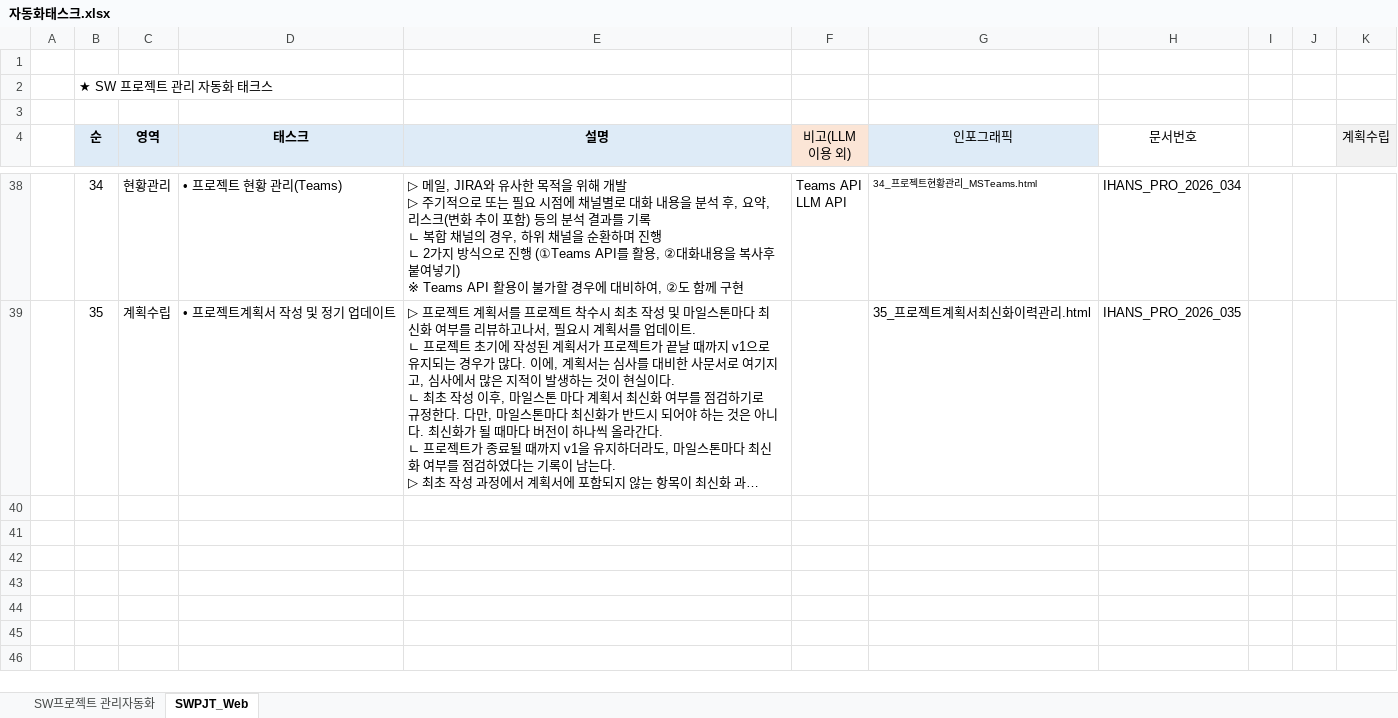
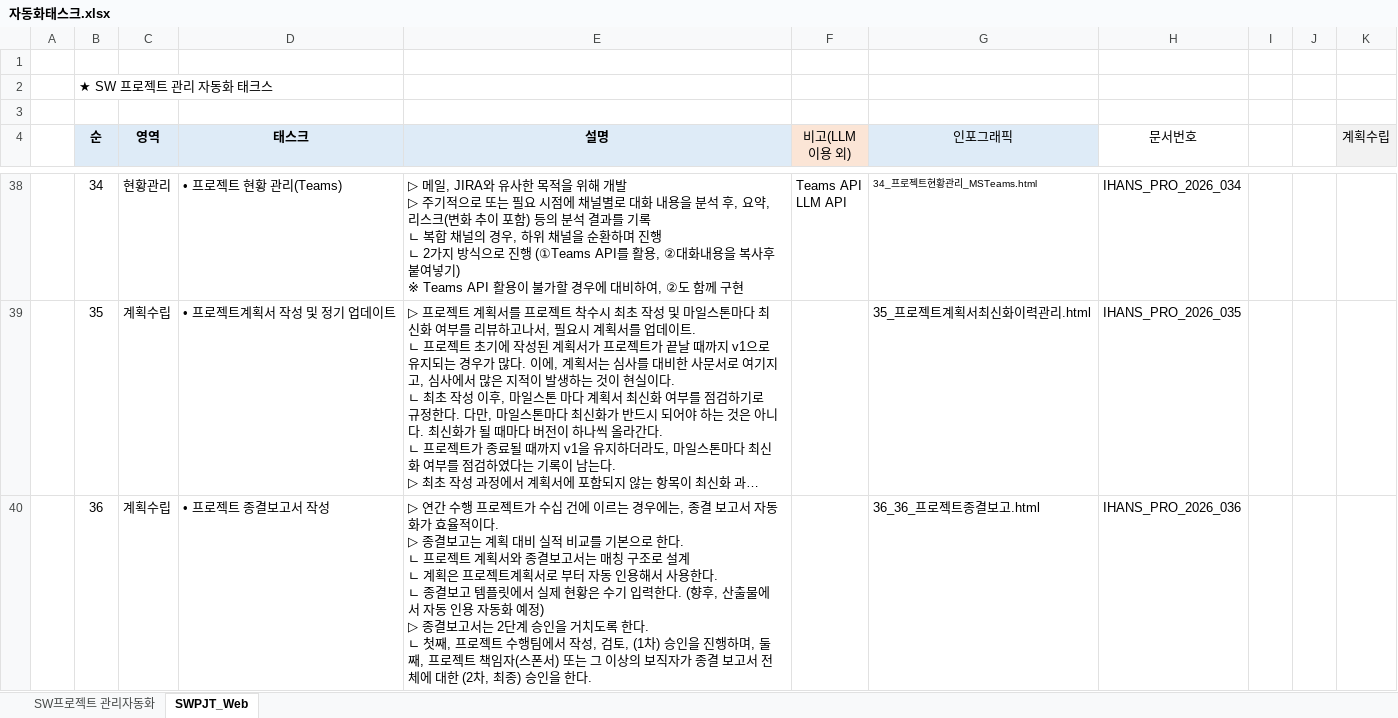
Before and after one commit to ihans2001/myTask, an Excel workbook: data/자동화태스크.xlsx, sheet SWPJT_Web, drawn as a sheet; only a part is shown, gaps mark what is left out; long unchanged cells end in …; values as stored, in another font and other column widths than the file's, no borders; ↵ is a line break in a cell; the diff names each change by its address in the sheet, - before the commit and + after, or states it on an @@ line.

Commit message:
Update scripts and data files: 36_프로젝트종결보고

```diff
--- a/data/자동화태스크.xlsx (sheet SWPJT_Web)
+++ b/data/자동화태스크.xlsx (sheet SWPJT_Web)
+row 40:  | 36 | 계획수립 | • 프로젝트 종결보고서 작성 | ▷ 연간 수행 프로젝트가 수십 건에 이르는 경우에는, 종결 보고서 자동화가 효율적이다. ↵ ▷ 종결보고는 계획 대비 실적 비교를 기본으로 한다. ↵ ㄴ 프로젝트 계획서와 종결보고서는 매칭 구조로 설계 ↵ ㄴ 계획은 프로젝트계획서로 부터 자동 인용해서 사용한다. ↵ ㄴ 종결보고 템플릿에서 실제 현황은 수기 입력한다. (향후, 산출물에서 자동 인용 자동화 예정) ↵ ▷ 종결보고서는 2단계 승인을 거치도록 한다. ↵ ㄴ 첫째, 프로젝트 수행팀에서 작성, 검토, (1차) 승인을 진행하며, 둘째, 프로젝트 책임자(스폰서) 또는 그 이상의 보직자가 종결 보고서 전체에 대한 (2차, 최종) 승인을 한다. |  | 36_36_프로젝트종결보고.html | IHANS_PRO_2026_036
```
Also changed, not shown: 2 other files.
